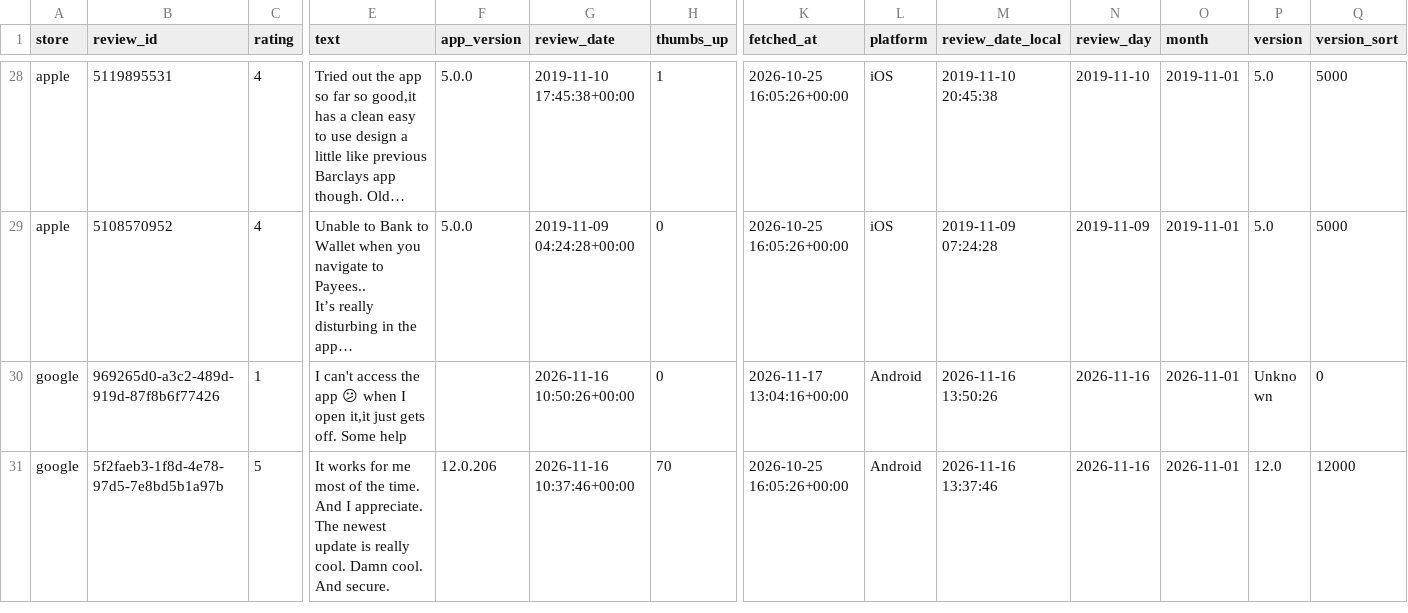
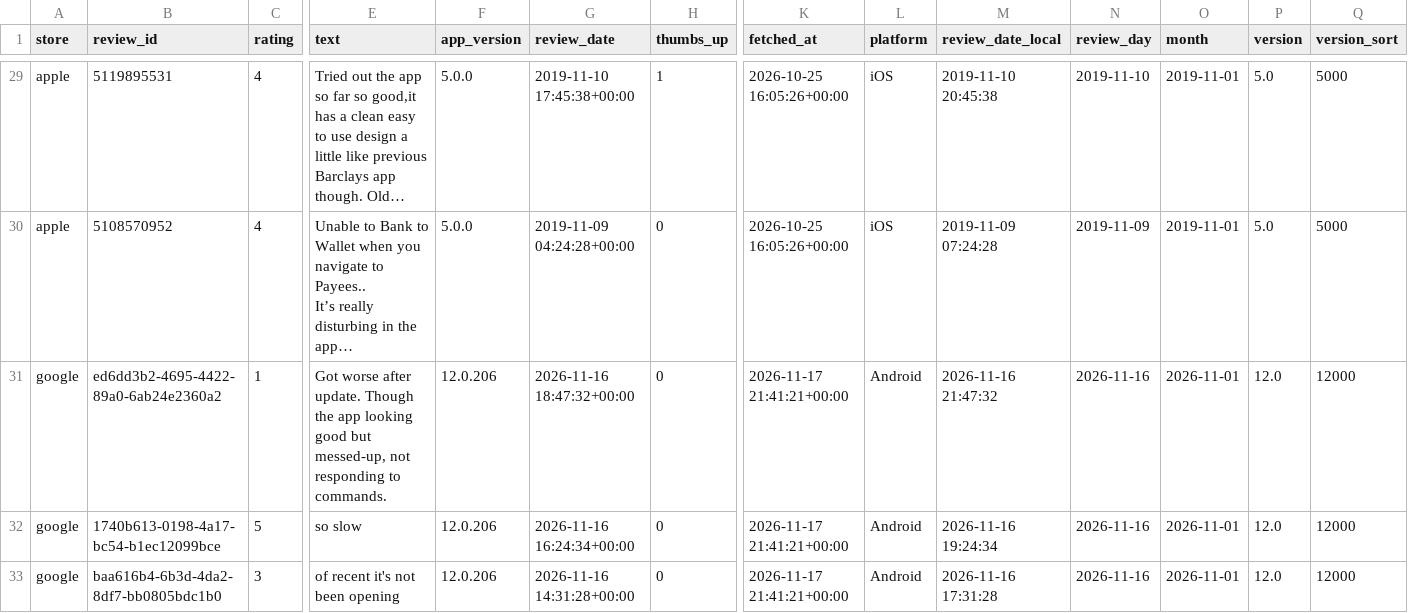
Before and after one commit to KavyaKaushik11/absa-app-reviews, a CSV file: data/reviews.csv, drawn as a sheet; only a part is shown, gaps mark what is left out; the shorter side is filled out with more unchanged rows; long unchanged cells end in …; rows hold the shown columns only; the diff covers the shown part only; the diff names each change by its address in the sheet, - before the commit and + after, or states it on an @@ line.

```diff
--- a/data/reviews.csv
+++ b/data/reviews.csv
+row 31: google | ed6dd3b2-4695-4422-89a0-6ab24e2360a2 | 1 | Got worse after update. Though the app looking good but messed-up, not responding to commands. | 12.0.206 | 2026-11-16 18:47:32+00:00 | 0 | 2026-11-17 21:41:21+00:00 | Android | 2026-11-16 21:47:32 | 2026-11-16 | 2026-11-01 | 12.0 | 12000
+row 32: google | 1740b613-0198-4a17-bc54-b1ec12099bce | 5 | so slow | 12.0.206 | 2026-11-16 16:24:34+00:00 | 0 | 2026-11-17 21:41:21+00:00 | Android | 2026-11-16 19:24:34 | 2026-11-16 | 2026-11-01 | 12.0 | 12000
+row 33: google | baa616b4-6b3d-4da2-8df7-bb0805bdc1b0 | 3 | of recent it's not been opening | 12.0.206 | 2026-11-16 14:31:28+00:00 | 0 | 2026-11-17 21:41:21+00:00 | Android | 2026-11-16 17:31:28 | 2026-11-16 | 2026-11-01 | 12.0 | 12000
```
Also changed, not shown: 2 added rows, 1 moved row and 2 edited cells elsewhere in this file.
